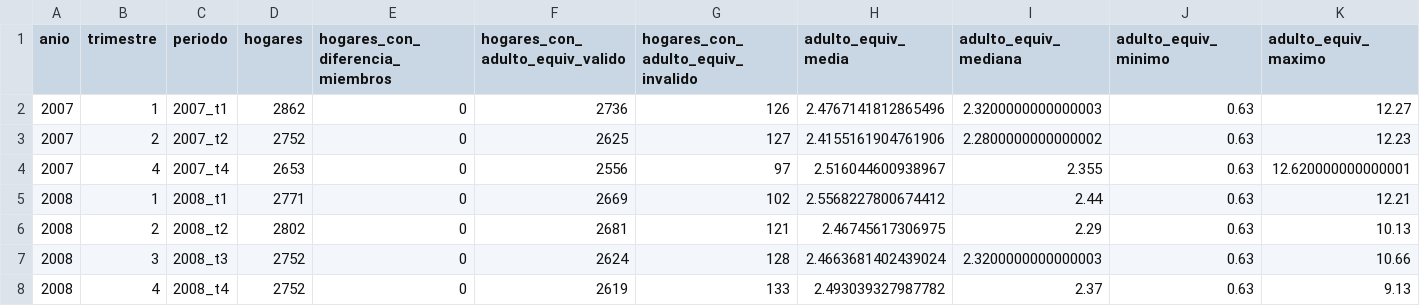
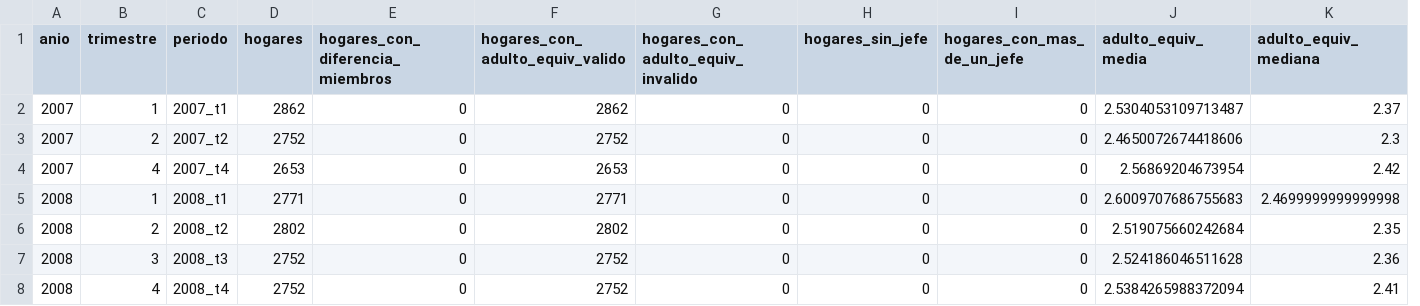
Before and after one commit to abrilweinbaur/ProyectoFinalMDV2026, a CSV file: output/tablas/chequeo_adulto_equivalente.csv, drawn as a sheet; only a part is shown; removed rows and columns are numbered as before the commit, all else as after; the diff covers the shown part only; the diff names each change by its address in the sheet, - before the commit and + after, or states it on an @@ line.

```diff
--- a/output/tablas/chequeo_adulto_equivalente.csv
+++ b/output/tablas/chequeo_adulto_equivalente.csv
+column H (hogares_sin_jefe), rows 2-8: all 0
+column I (hogares_con_mas_de_un_jefe), rows 2-8: all 0
-column J (adulto_equiv_minimo), rows 2-8: all 0.63
-column K (adulto_equiv_maximo), rows 2-8: 12.27 | 12.23 | 12.620000000000001 | 12.21 | 10.13 | 10.66 | 9.13
-F2 (hogares_con_adulto_equiv_valido): 2736
+F2 (hogares_con_adulto_equiv_valido): 2862
-G2: 126
+G2: 0
-J2 (adulto_equiv_media): 2.4767141812865496
+J2 (adulto_equiv_media): 2.5304053109713487
-K2 (adulto_equiv_mediana): 2.3200000000000003
+K2 (adulto_equiv_mediana): 2.37
-F3 (hogares_con_adulto_equiv_valido): 2625
+F3 (hogares_con_adulto_equiv_valido): 2752
-G3: 127
+G3: 0
-J3 (adulto_equiv_media): 2.4155161904761906
+J3 (adulto_equiv_media): 2.4650072674418606
-K3 (adulto_equiv_mediana): 2.2800000000000002
+K3 (adulto_equiv_mediana): 2.3
-F4 (hogares_con_adulto_equiv_valido): 2556
+F4 (hogares_con_adulto_equiv_valido): 2653
-G4: 97
+G4: 0
-J4 (adulto_equiv_media): 2.516044600938967
+J4 (adulto_equiv_media): 2.56869204673954
-K4 (adulto_equiv_mediana): 2.355
+K4 (adulto_equiv_mediana): 2.42
-F5 (hogares_con_adulto_equiv_valido): 2669
+F5 (hogares_con_adulto_equiv_valido): 2771
-G5: 102
+G5: 0
-J5 (adulto_equiv_media): 2.5568227800674412
+J5 (adulto_equiv_media): 2.6009707686755683
-K5 (adulto_equiv_mediana): 2.44
+K5 (adulto_equiv_mediana): 2.4699999999999998
-F6 (hogares_con_adulto_equiv_valido): 2681
+F6 (hogares_con_adulto_equiv_valido): 2802
-G6: 121
+G6: 0
-J6 (adulto_equiv_media): 2.46745617306975
+J6 (adulto_equiv_media): 2.519075660242684
-K6 (adulto_equiv_mediana): 2.29
+K6 (adulto_equiv_mediana): 2.35
-F7 (hogares_con_adulto_equiv_valido): 2624
+F7 (hogares_con_adulto_equiv_valido): 2752
-G7: 128
+G7: 0
-J7 (adulto_equiv_media): 2.4663681402439024
+J7 (adulto_equiv_media): 2.524186046511628
-K7 (adulto_equiv_mediana): 2.3200000000000003
+K7 (adulto_equiv_mediana): 2.36
-F8 (hogares_con_adulto_equiv_valido): 2619
+F8 (hogares_con_adulto_equiv_valido): 2752
-G8: 133
+G8: 0
-J8 (adulto_equiv_media): 2.493039327987782
+J8 (adulto_equiv_media): 2.5384265988372094
-K8 (adulto_equiv_mediana): 2.37
+K8 (adulto_equiv_mediana): 2.41
```
Also changed, not shown: 95 edited cells elsewhere in this file, output/tablas/cbt_mensual_indec.csv, output/tablas/cbt_trimestral_indec.csv, 15 other files.
